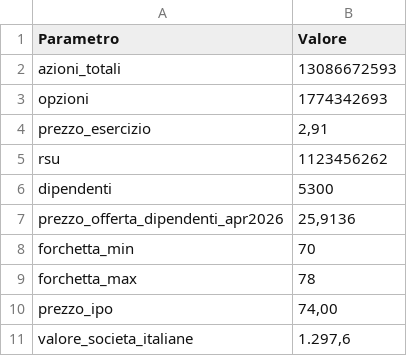
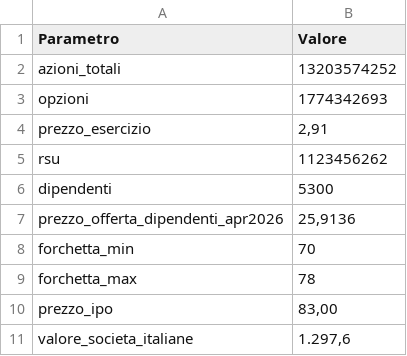
Before and after one commit to liberostracquadanio-del/liberostracquadanio, a CSV file: 2026-11-ipo-anthropic/data/dipendenti.csv, drawn as a sheet.

```diff
--- a/2026-11-ipo-anthropic/data/dipendenti.csv
+++ b/2026-11-ipo-anthropic/data/dipendenti.csv
@@ -1,3 +1,3 @@
 Parametro;Valore
-azioni_totali;13086672593
+azioni_totali;13203574252
 opzioni;1774342693
@@ -9,3 +9,3 @@ forchetta_min;70
 forchetta_max;78
-prezzo_ipo;74,00
+prezzo_ipo;83,00
 valore_societa_italiane;1.297,6
```
Also changed, not shown: 2026-11-ipo-anthropic/data/chi-comanda.csv, 2026-11-ipo-anthropic/data/ipo-storia.csv, 7 other files.
